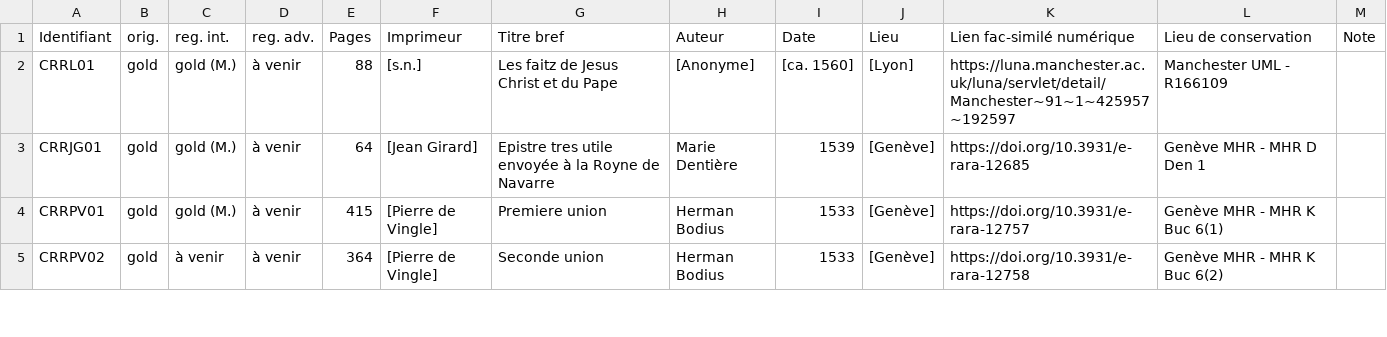
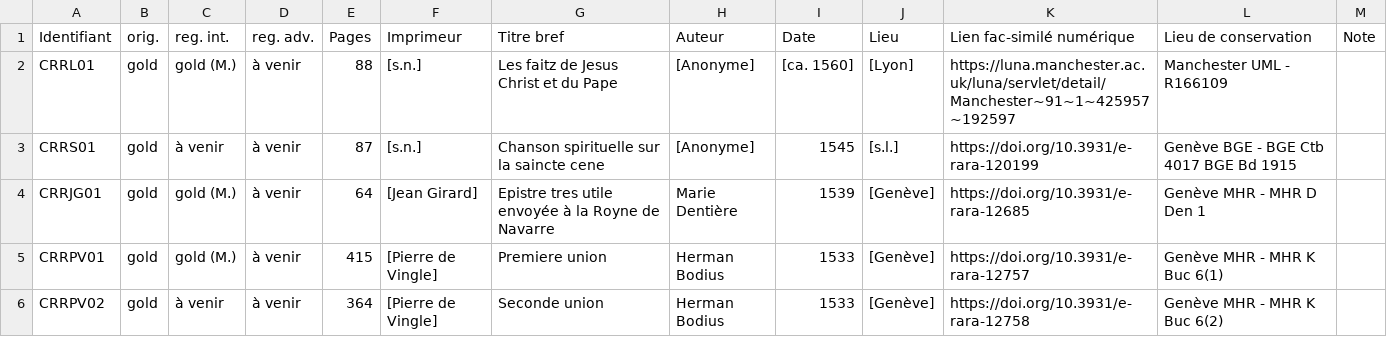
Before and after one commit to SETAFDH/TEI-SETAF, a CSV file: TEI_table.csv, drawn as a sheet; only a part is shown.

Commit message:
Update TEI_table.csv

```diff
--- a/TEI_table.csv
+++ b/TEI_table.csv
@@ -2,2 +2,3 @@ Identifiant,orig.,reg. int.,reg. adv.,Pages,Imprimeur,Titre bref,Auteur,Date,Lie
 CRRL01,gold,gold (M.),à venir,88,[s.n.],Les faitz de Jesus Christ et du Pape,[Anonyme],[ca. 1560],[Lyon],https://luna.manchester.ac.uk/luna/servlet/detail/Manchester~91~1~425957~192597,Manchester UML - R166109,
+CRRS01,gold,à venir,à venir,87,[s.n.],Chanson spirituelle sur la saincte cene,[Anonyme],1545,[s.l.],https://doi.org/10.3931/e-rara-120199,Genève BGE - BGE Ctb 4017 BGE Bd 1915,
 CRRJG01,gold,gold (M.),à venir,64,[Jean Girard],Epistre tres utile envoyée à la Royne de Navarre,Marie Dentière,1539,[Genève],https://doi.org/10.3931/e-rara-12685,Genève MHR - MHR D Den 1,
```
